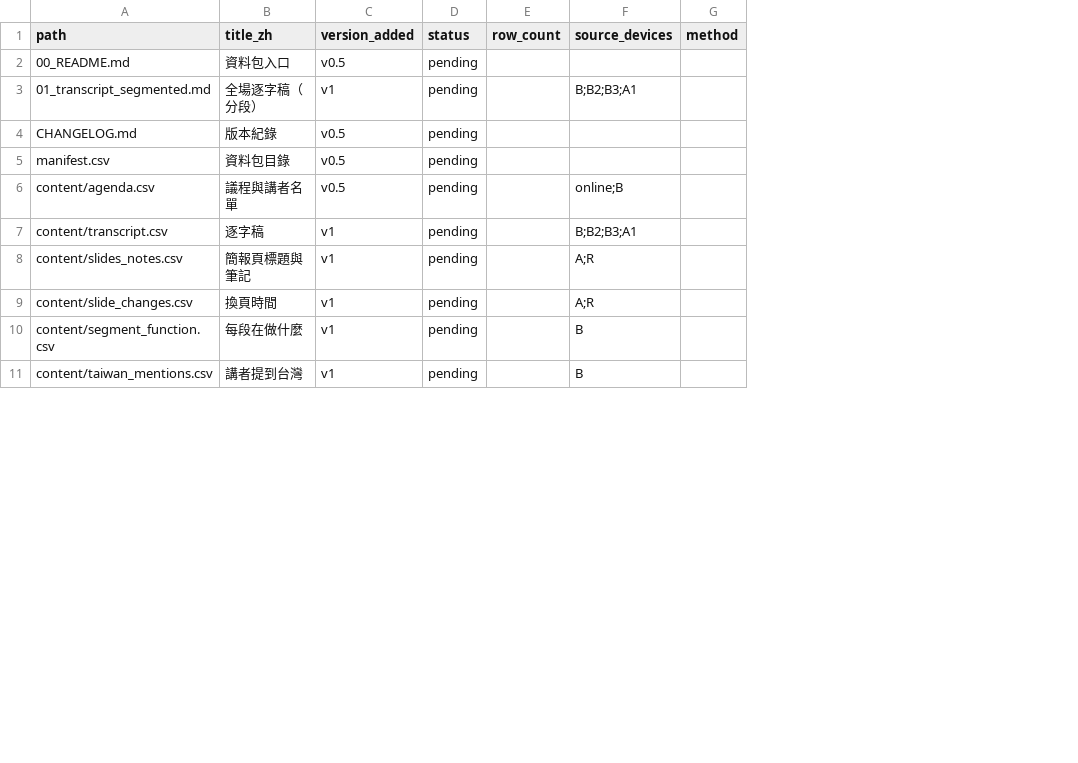
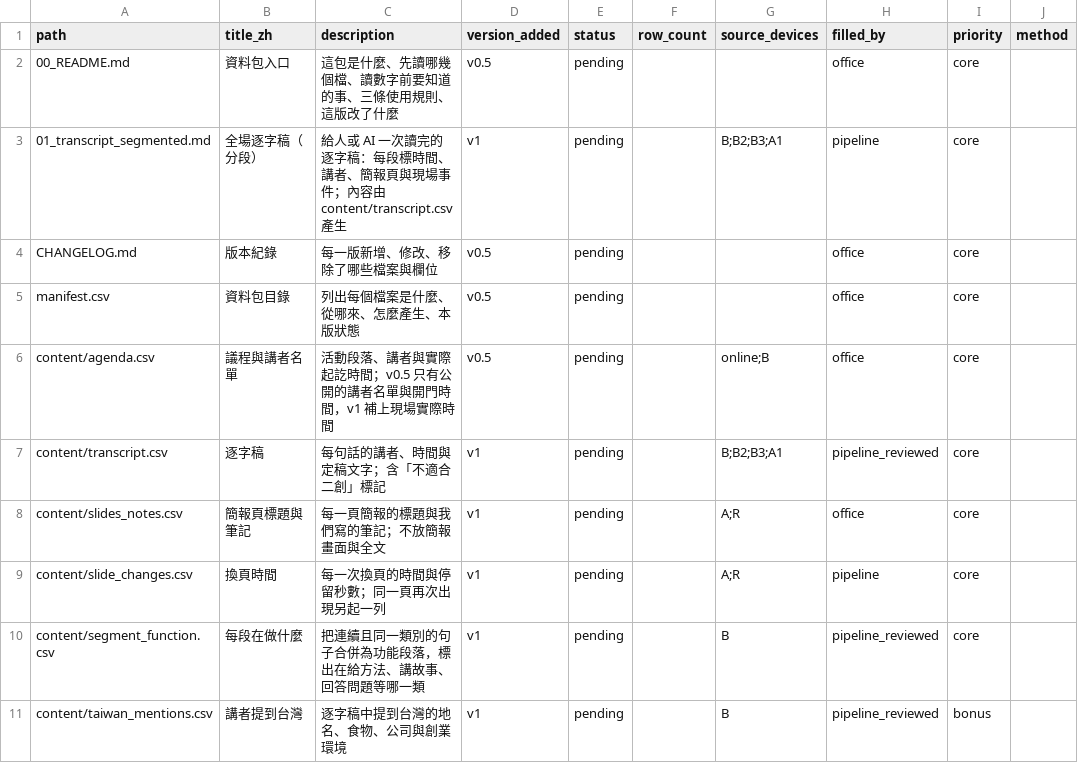
Before and after one commit to emersonliuuu/yc-datapack, a CSV file: datapack/manifest.csv, drawn as a sheet; only a part is shown; the diff names each change by its address in the sheet, - before the commit and + after, or states it on an @@ line.

```diff
--- a/datapack/manifest.csv
+++ b/datapack/manifest.csv
+column C (description), rows 2-11: 這包是什麼、先讀哪幾個檔、讀數字前要知道的事、三條使用規則、這版改了什麼 | 給人或 AI 一次讀完的逐字稿：每段標時間、講者、簡報頁與現場事件；內容由 content/transcript.csv 產生 | 每一版新增、修改、移除了哪些檔案與欄位 | 列出每個檔案是什麼、從哪來、怎麼產生、本版狀態 | 活動段落、講者與實際起訖時間；v0.5 只有公開的講者名單與開門時間，v1 補上現場實際時間 | 每句話的講者、時間與定稿文字；含「不適合二創」標記 | 每一頁簡報的標題與我們寫的筆記；不放簡報畫面與全文 | 每一次換頁的時間與停留秒數；同一頁再次出現另起一列 | 把連續且同一類別的句子合併為功能段落，標出在給方法、講故事、回答問題等哪一類 | 逐字稿中提到台灣的地名、食物、公司與創業環境
+column H (filled_by), rows 2-11: office | pipeline | office | office | office | pipeline_reviewed | office | pipeline | pipeline_reviewed | pipeline_reviewed
+column I (priority), rows 2-11: core | core | core | core | core | core | core | core | core | bonus
```
Also changed, not shown: datapack/reactions/timeline_minute.csv, schema/fields.csv, 24 other files.
